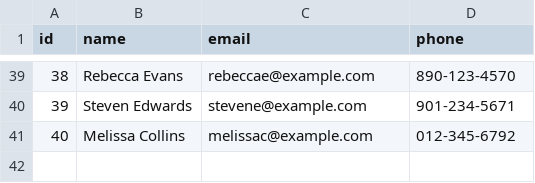
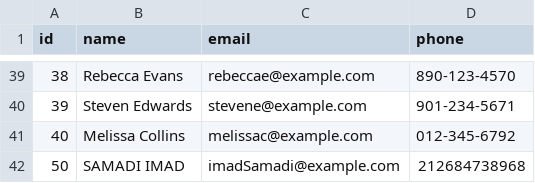
Before and after one commit to imad-samadi/springBatch, a CSV file: src/main/resources/employe.csv, drawn as a sheet; only a part is shown, gaps mark what is left out; the diff names each change by its address in the sheet, - before the commit and + after, or states it on an @@ line.

Commit message:
simple update

```diff
--- a/src/main/resources/employe.csv
+++ b/src/main/resources/employe.csv
+row 42: 50 | SAMADI IMAD | imadSamadi@example.com | 212684738968
```
